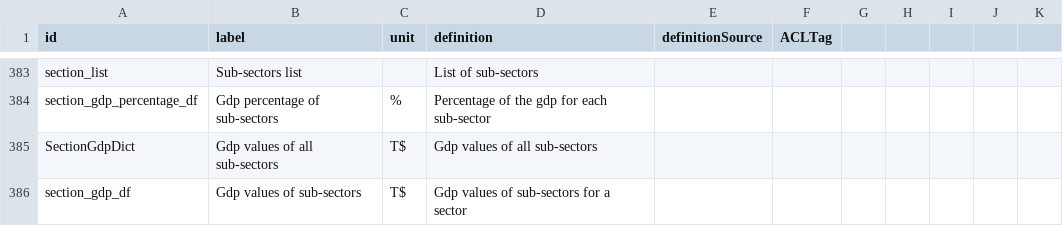
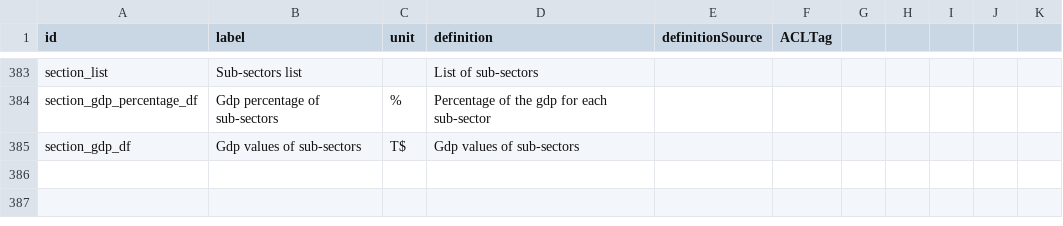
Before and after one commit to os-climate/witness-core, a CSV file: parameters_glossary.csv, drawn as a sheet; only a part is shown, gaps mark what is left out.

Commit message:
Fixing variable names

```diff
--- a/parameters_glossary.csv
+++ b/parameters_glossary.csv
@@ -384,3 +384,2 @@ section_list,Sub-sectors list,,List of sub-sectors,,
 section_gdp_percentage_df,Gdp percentage of sub-sectors,%,Percentage of the gdp for each sub-sector,,
-SectionGdpDict,Gdp values of all sub-sectors,T$,Gdp values of all sub-sectors,,
-section_gdp_df,Gdp values of sub-sectors,T$,Gdp values of sub-sectors for a sector,,
+section_gdp_df,Gdp values of sub-sectors,T$,Gdp values of sub-sectors,,
```
